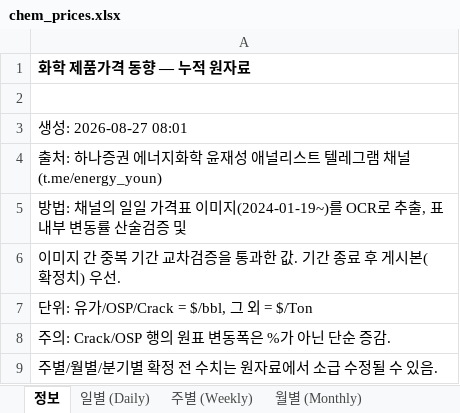
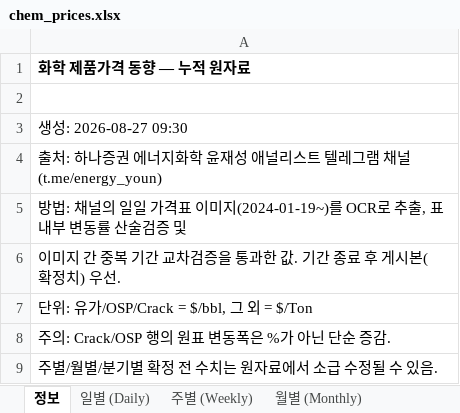
Before and after one commit to jwk490-cell/Joy-n-July, an Excel workbook: data/chem_prices.xlsx, sheet 정보, drawn as a sheet; values as stored, in another font and other column widths than the file's, no borders; the diff names each change by its address in the sheet, - before the commit and + after, or states it on an @@ line.

```diff
--- a/data/chem_prices.xlsx (sheet 정보)
+++ b/data/chem_prices.xlsx (sheet 정보)
-A3: 생성: 2026-08-27 08:01
+A3: 생성: 2026-08-27 09:30
```
Also changed, not shown: 1 other file.
